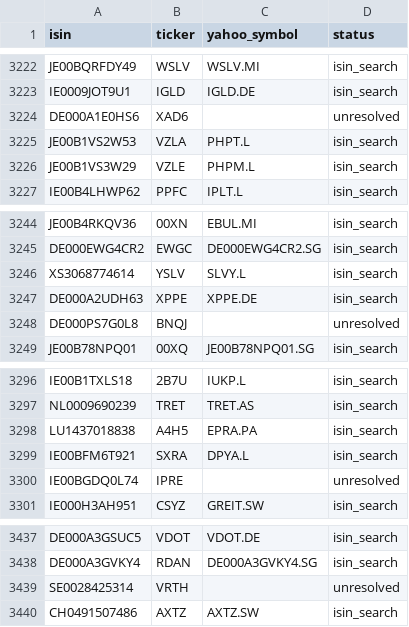
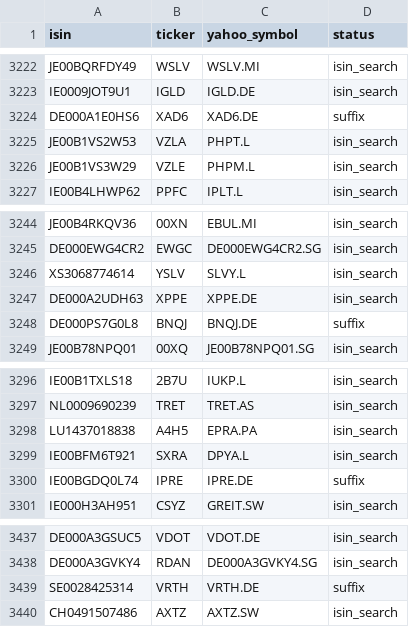
Before and after one commit to pedrochiarantano/convest-etf-monitor, a CSV file: data/symbol_map.csv, drawn as a sheet; only a part is shown, gaps mark what is left out; the diff covers the shown part only.

```diff
--- a/data/symbol_map.csv
+++ b/data/symbol_map.csv
@@ -3223,3 +3223,3 @@ JE00BQRFDY49,WSLV,WSLV.MI,isin_search
 IE0009JOT9U1,IGLD,IGLD.DE,isin_search
-DE000A1E0HS6,XAD6,,unresolved
+DE000A1E0HS6,XAD6,XAD6.DE,suffix
 JE00B1VS2W53,VZLA,PHPT.L,isin_search
@@ -3247,3 +3247,3 @@ XS3068774614,YSLV,SLVY.L,isin_search
 DE000A2UDH63,XPPE,XPPE.DE,isin_search
-DE000PS7G0L8,BNQJ,,unresolved
+DE000PS7G0L8,BNQJ,BNQJ.DE,suffix
 JE00B78NPQ01,00XQ,JE00B78NPQ01.SG,isin_search
@@ -3299,3 +3299,3 @@ LU1437018838,A4H5,EPRA.PA,isin_search
 IE00BFM6T921,SXRA,DPYA.L,isin_search
-IE00BGDQ0L74,IPRE,,unresolved
+IE00BGDQ0L74,IPRE,IPRE.DE,suffix
 IE000H3AH951,CSYZ,GREIT.SW,isin_search
@@ -3438,3 +3438,3 @@ DE000A3GSUC5,VDOT,VDOT.DE,isin_search
 DE000A3GVKY4,RDAN,DE000A3GVKY4.SG,isin_search
-SE0028425314,VRTH,,unresolved
+SE0028425314,VRTH,VRTH.DE,suffix
 CH0491507486,AXTZ,AXTZ.SW,isin_search
```
Also changed, not shown: 28 edited cells elsewhere in this file, 2 other files.
